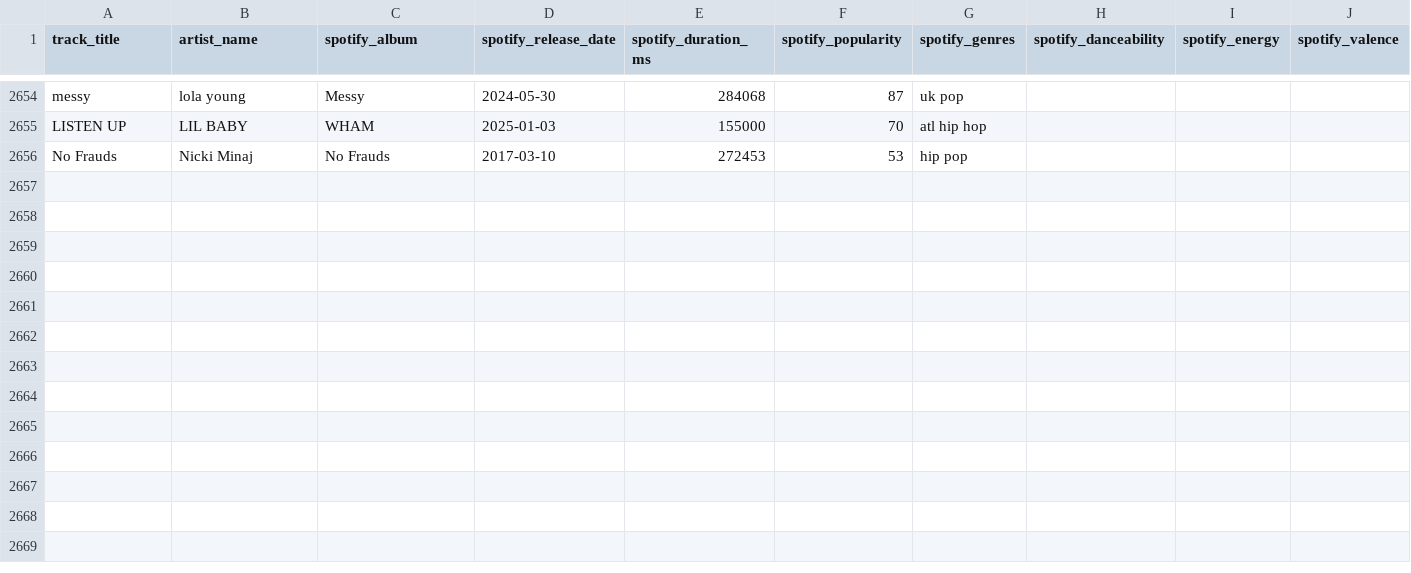
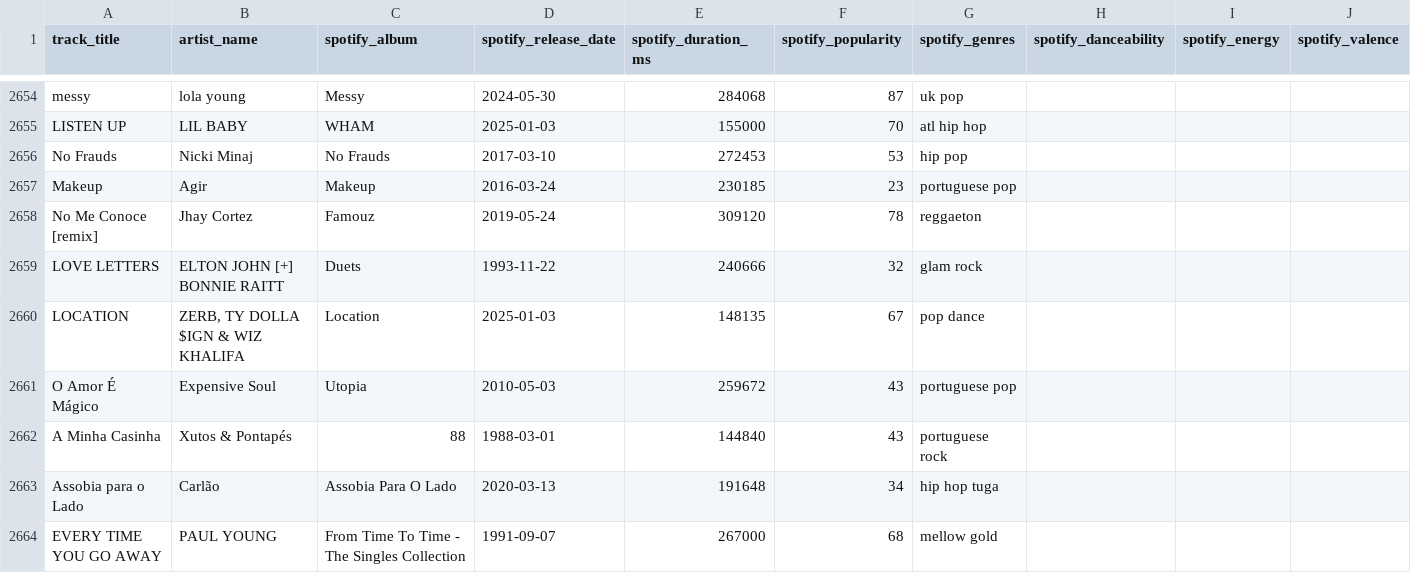
Before and after one commit to Tyainss/portuguese-radio-analysis, a CSV file: extract_folder/spotify_info_extract.csv, drawn as a sheet; only a part is shown, gaps mark what is left out; rows hold the shown columns only; the diff names each change by its address in the sheet, - before the commit and + after, or states it on an @@ line.

```diff
--- a/extract_folder/spotify_info_extract.csv
+++ b/extract_folder/spotify_info_extract.csv
+row 2657: Makeup | Agir | Makeup | 2016-03-24 | 230185 | 23 | portuguese pop
+row 2658: No Me Conoce [remix] | Jhay Cortez | Famouz | 2019-05-24 | 309120 | 78 | reggaeton
+row 2659: LOVE LETTERS | ELTON JOHN [+] BONNIE RAITT | Duets | 1993-11-22 | 240666 | 32 | glam rock
+row 2660: LOCATION | ZERB, TY DOLLA $IGN & WIZ KHALIFA | Location | 2025-01-03 | 148135 | 67 | pop dance
+row 2661: O Amor É Mágico | Expensive Soul | Utopia | 2010-05-03 | 259672 | 43 | portuguese pop
+row 2662: A Minha Casinha | Xutos & Pontapés | 88 | 1988-03-01 | 144840 | 43 | portuguese rock
+row 2663: Assobia para o Lado | Carlão | Assobia Para O Lado | 2020-03-13 | 191648 | 34 | hip hop tuga
+row 2664: EVERY TIME YOU GO AWAY | PAUL YOUNG | From Time To Time - The Singles Collection | 1991-09-07 | 267000 | 68 | mellow gold
```
Also changed, not shown: extract_folder/lyrics_info_extract.csv, extract_folder/musicbrainz_info_extract.csv, 7 other files.
